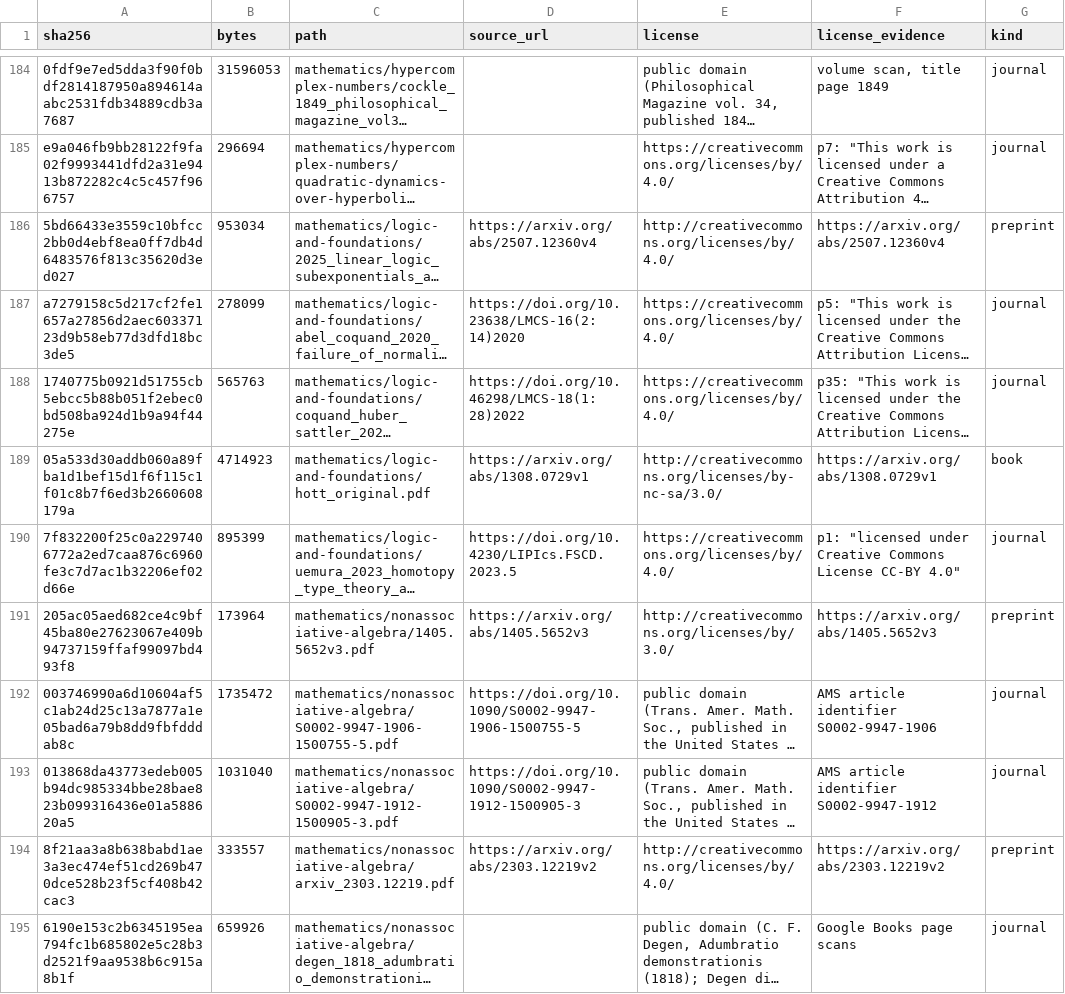
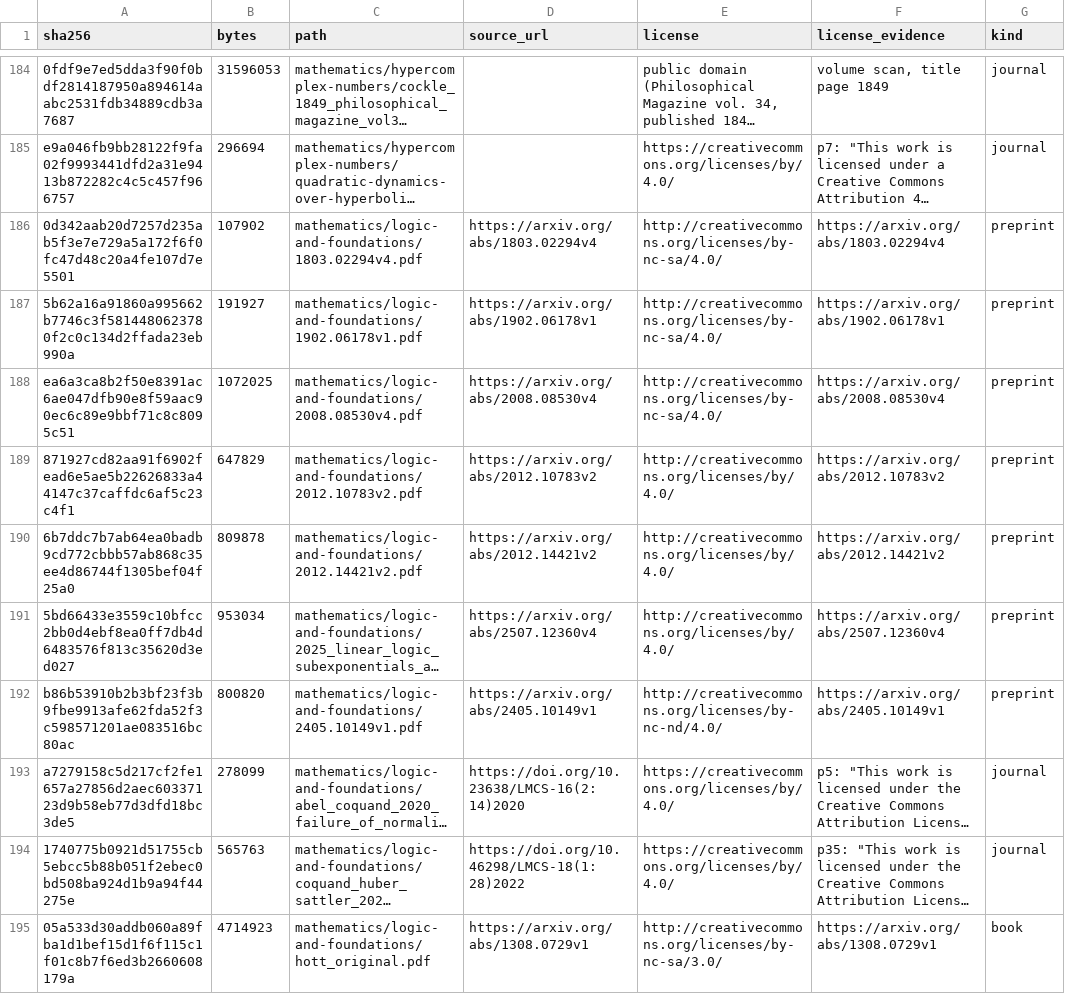
Before and after one commit to Oichkatzelesfrettschen/gororoba-documents-public, a TSV file: manifest.tsv, drawn as a sheet; only a part is shown, gaps mark what is left out; the shorter side is filled out with more unchanged rows; long unchanged cells end in …; the diff names each change by its address in the sheet, - before the commit and + after, or states it on an @@ line.

Commit message:
documents: file 6 arXiv preprints under mathematics/logic-and-foundations
Each PDF carries the arXiv stamp of its version; the license in the manifest row comes from the oaipmh.arxiv.org record of that identifier, and the sha256 and byte count match the copy in the owner's Documents tree.

```diff
--- a/manifest.tsv
+++ b/manifest.tsv
+row 186: 0d342aab20d7257d235ab5f3e7e729a5a172f6f0fc47d48c20a4fe107d7e5501 | 107902 | mathematics/logic-and-foundations/1803.02294v4.pdf | https://arxiv.org/abs/1803.02294v4 | http://creativecommons.org/licenses/by-nc-sa/4.0/ | https://arxiv.org/abs/1803.02294v4 | preprint
+row 187: 5b62a16a91860a995662b7746c3f5814480623780f2c0c134d2ffada23eb990a | 191927 | mathematics/logic-and-foundations/1902.06178v1.pdf | https://arxiv.org/abs/1902.06178v1 | http://creativecommons.org/licenses/by-nc-sa/4.0/ | https://arxiv.org/abs/1902.06178v1 | preprint
+row 188: ea6a3ca8b2f50e8391ac6ae047dfb90e8f59aac90ec6c89e9bbf71c8c8095c51 | 1072025 | mathematics/logic-and-foundations/2008.08530v4.pdf | https://arxiv.org/abs/2008.08530v4 | http://creativecommons.org/licenses/by-nc-sa/4.0/ | https://arxiv.org/abs/2008.08530v4 | preprint
+row 189: 871927cd82aa91f6902fead6e5ae5b22626833a44147c37caffdc6af5c23c4f1 | 647829 | mathematics/logic-and-foundations/2012.10783v2.pdf | https://arxiv.org/abs/2012.10783v2 | http://creativecommons.org/licenses/by/4.0/ | https://arxiv.org/abs/2012.10783v2 | preprint
+row 190: 6b7ddc7b7ab64ea0badb9cd772cbbb57ab868c35ee4d86744f1305bef04f25a0 | 809878 | mathematics/logic-and-foundations/2012.14421v2.pdf | https://arxiv.org/abs/2012.14421v2 | http://creativecommons.org/licenses/by/4.0/ | https://arxiv.org/abs/2012.14421v2 | preprint
+row 192: b86b53910b2b3bf23f3b9fbe9913afe62fda52f3c598571201ae083516bc80ac | 800820 | mathematics/logic-and-foundations/2405.10149v1.pdf | https://arxiv.org/abs/2405.10149v1 | http://creativecommons.org/licenses/by-nc-nd/4.0/ | https://arxiv.org/abs/2405.10149v1 | preprint
```
Also changed, not shown: 6 other files.
